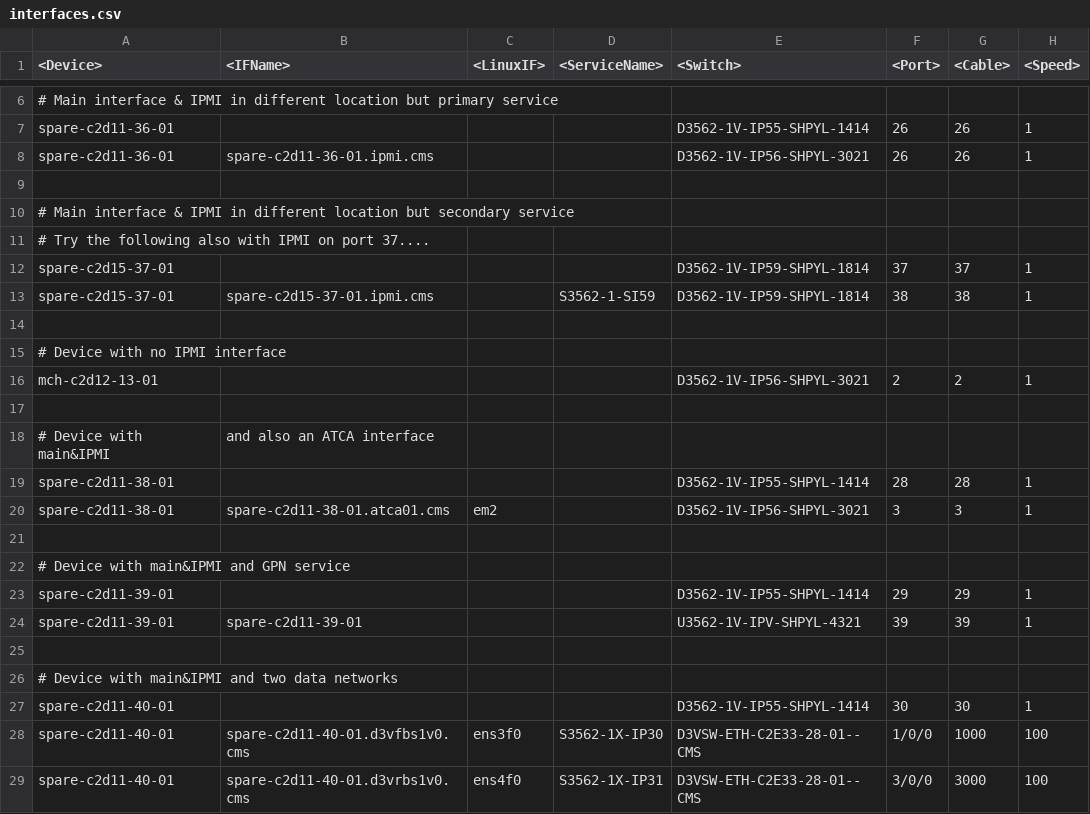
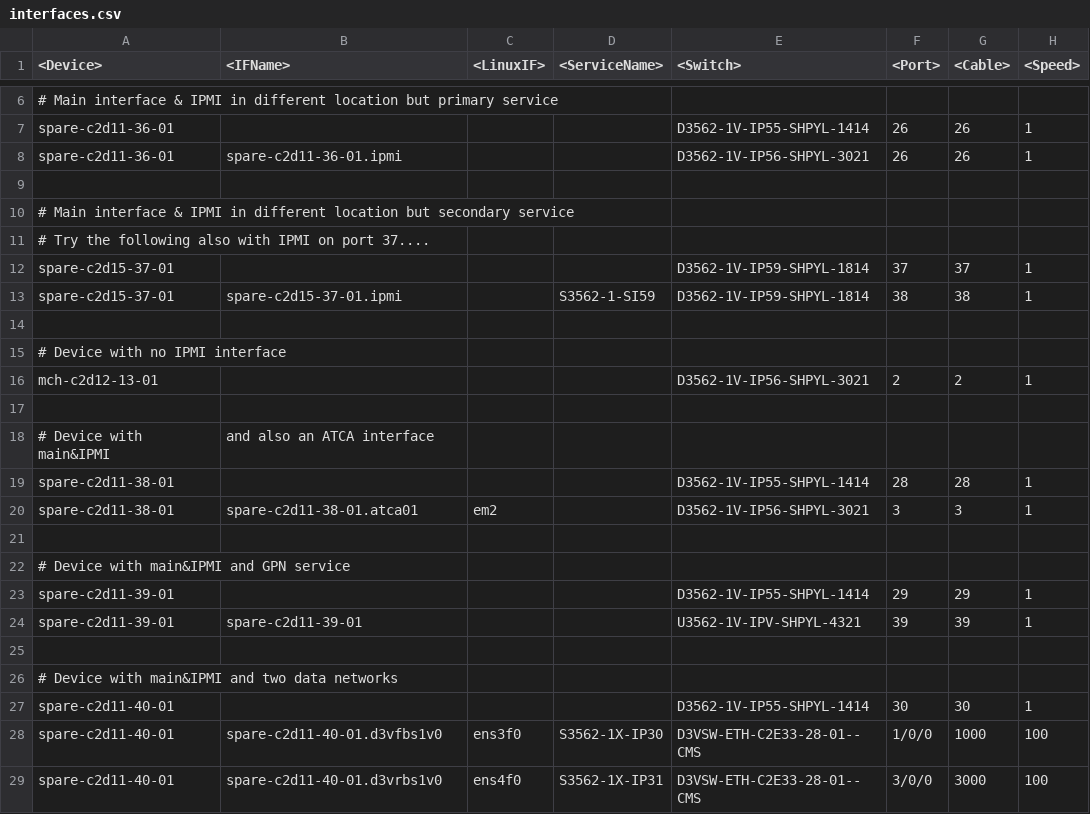
Before and after one commit to bmiles272/CMSnet_bramdybee, a CSV file: data/cms/interfaces.csv, drawn as a sheet; only a part is shown, gaps mark what is left out; the diff names each change by its address in the sheet, - before the commit and + after, or states it on an @@ line.

```diff
--- a/data/cms/interfaces.csv
+++ b/data/cms/interfaces.csv
-B8 (<IFName>): spare-c2d11-36-01.ipmi.cms
+B8 (<IFName>): spare-c2d11-36-01.ipmi
-B13 (<IFName>): spare-c2d15-37-01.ipmi.cms
+B13 (<IFName>): spare-c2d15-37-01.ipmi
-B20 (<IFName>): spare-c2d11-38-01.atca01.cms
+B20 (<IFName>): spare-c2d11-38-01.atca01
-B28 (<IFName>): spare-c2d11-40-01.d3vfbs1v0.cms
+B28 (<IFName>): spare-c2d11-40-01.d3vfbs1v0
-B29 (<IFName>): spare-c2d11-40-01.d3vrbs1v0.cms
+B29 (<IFName>): spare-c2d11-40-01.d3vrbs1v0
```
Also changed, not shown: 4 other files.
